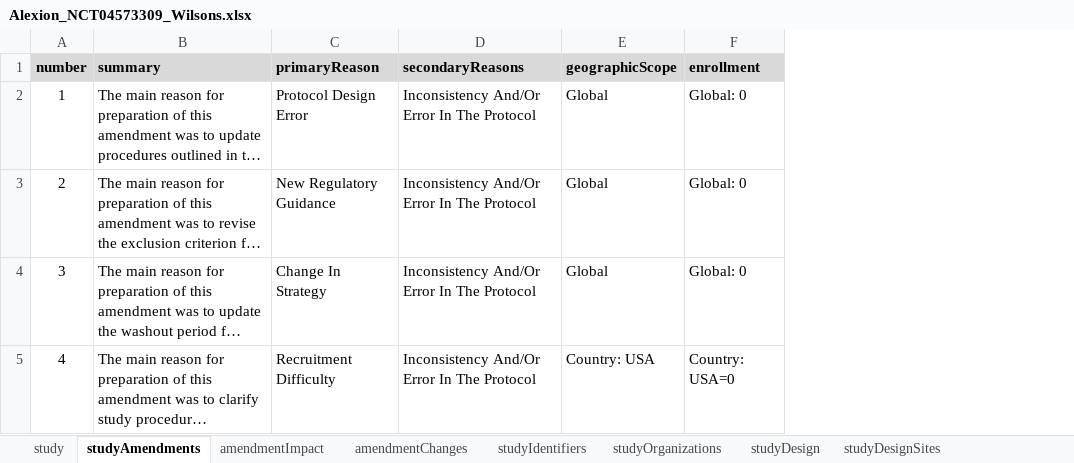
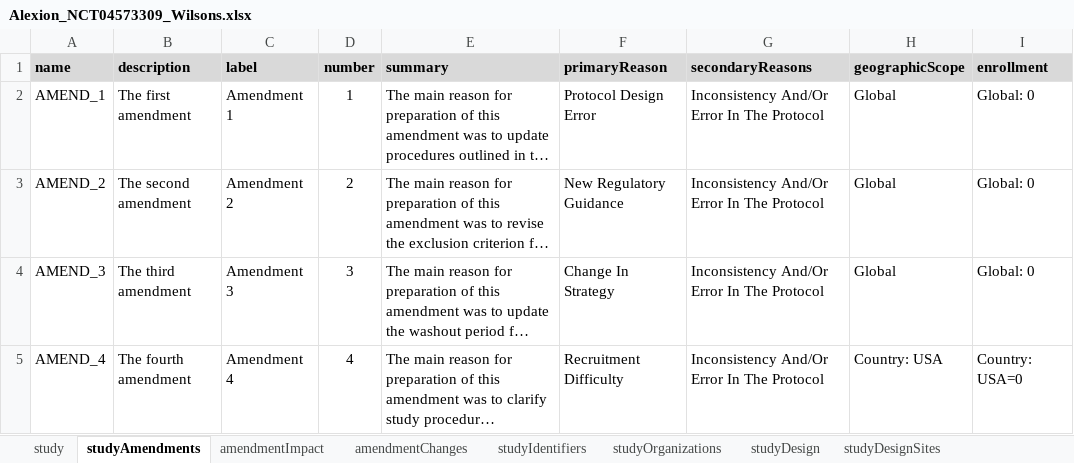
Before and after one commit to data4knowledge/usdm_data, an Excel workbook: source_data/protocols/Alexion_NCT04573309_Wilsons/Alexion_NCT04573309_Wilsons.xlsx, sheet studyAmendments, drawn as a sheet; only a part is shown; long unchanged cells end in …; values as stored, in another font and other column widths than the file's, no borders; the diff names each change by its address in the sheet, - before the commit and + after, or states it on an @@ line.

Commit message:
Update source files

```diff
--- a/source_data/protocols/Alexion_NCT04573309_Wilsons/Alexion_NCT04573309_Wilsons.xlsx (sheet studyAmendments)
+++ b/source_data/protocols/Alexion_NCT04573309_Wilsons/Alexion_NCT04573309_Wilsons.xlsx (sheet studyAmendments)
+column A (name), rows 2-5: AMEND_1 | AMEND_2 | AMEND_3 | AMEND_4
+column B (description), rows 2-5: The first amendment | The second amendment | The third amendment | The fourth amendment
+column C (label), rows 2-5: Amendment 1 | Amendment 2 | Amendment 3 | Amendment 4
```
Also changed, not shown: sheet roles, source_data/protocols/CDISC_Pilot/CDISC_Pilot_Study.xlsx, source_data/protocols/EliLilly_NCT03421379_Diabetes/EliLilly_NCT03421379_Diabetes.xlsx.
